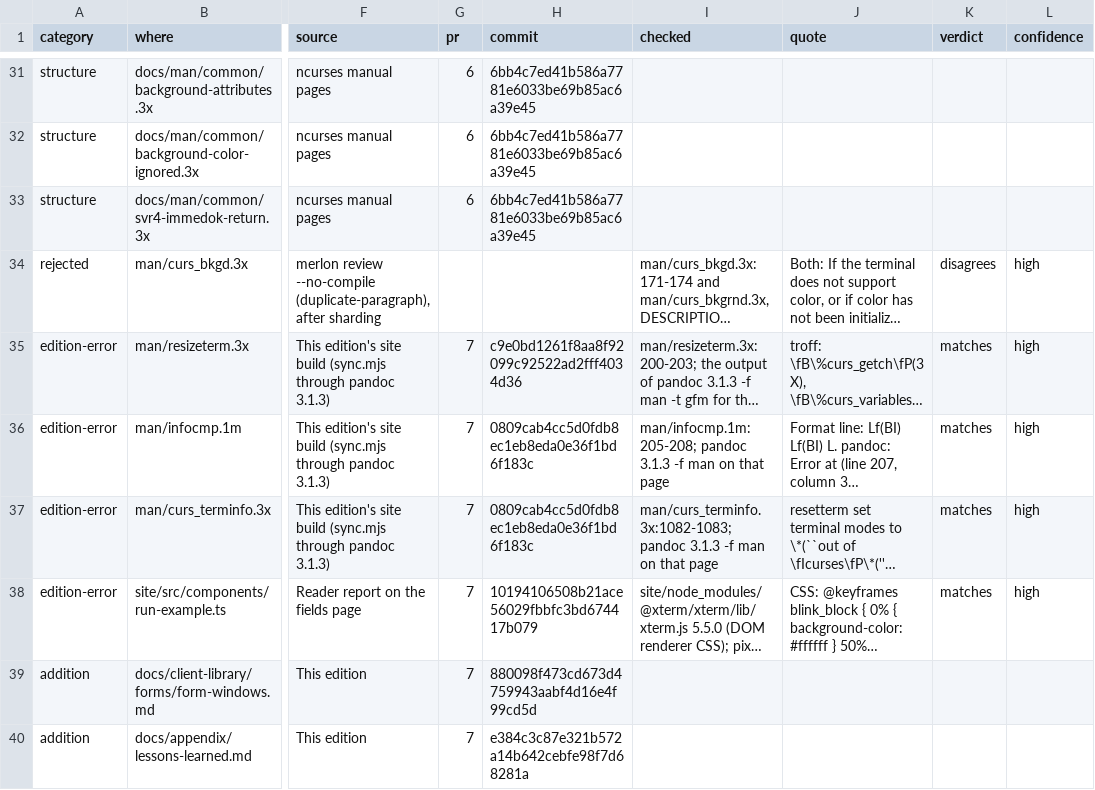
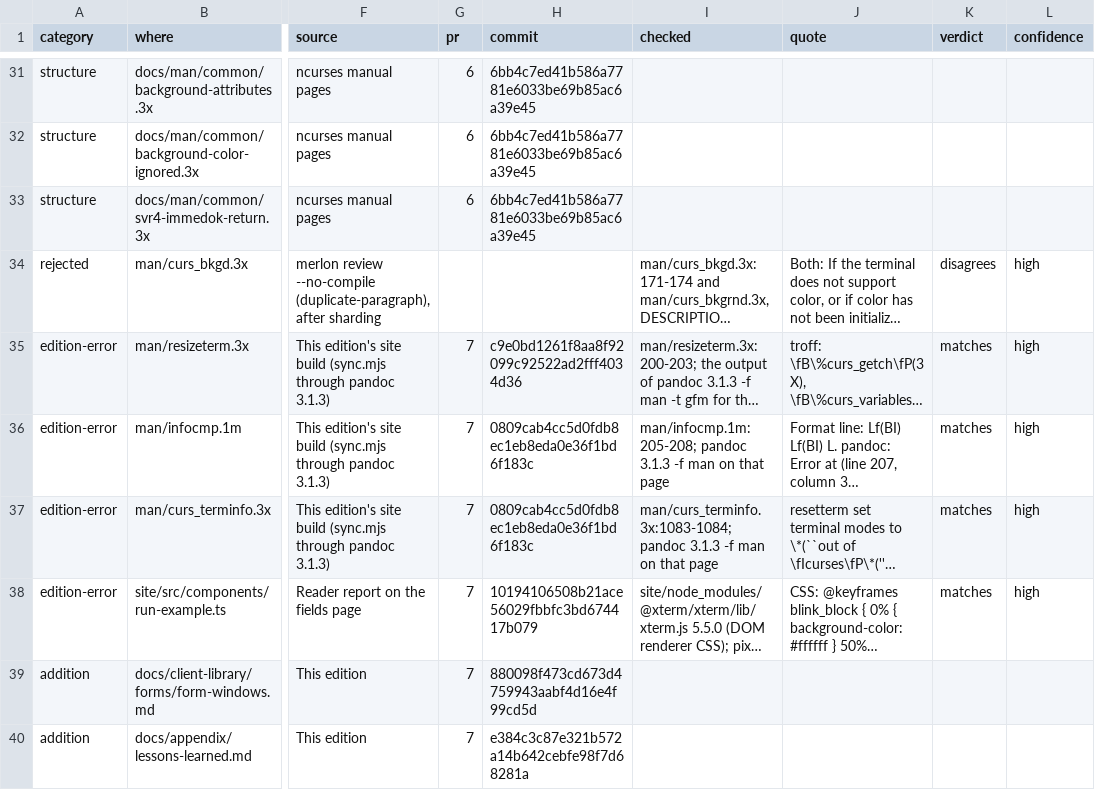
Before and after one commit to betsalel-williamson/ncurses, a CSV file: docs/appendix/errata.csv, drawn as a sheet; only a part is shown, gaps mark what is left out; long unchanged cells end in …; the diff names each change by its address in the sheet, - before the commit and + after, or states it on an @@ line.

```diff
--- a/docs/appendix/errata.csv
+++ b/docs/appendix/errata.csv
-I37 (checked): man/curs_terminfo.3x:1082-1083; pandoc 3.1.3…
+I37 (checked): man/curs_terminfo.3x:1083-1084; pandoc 3.1.3…
```
